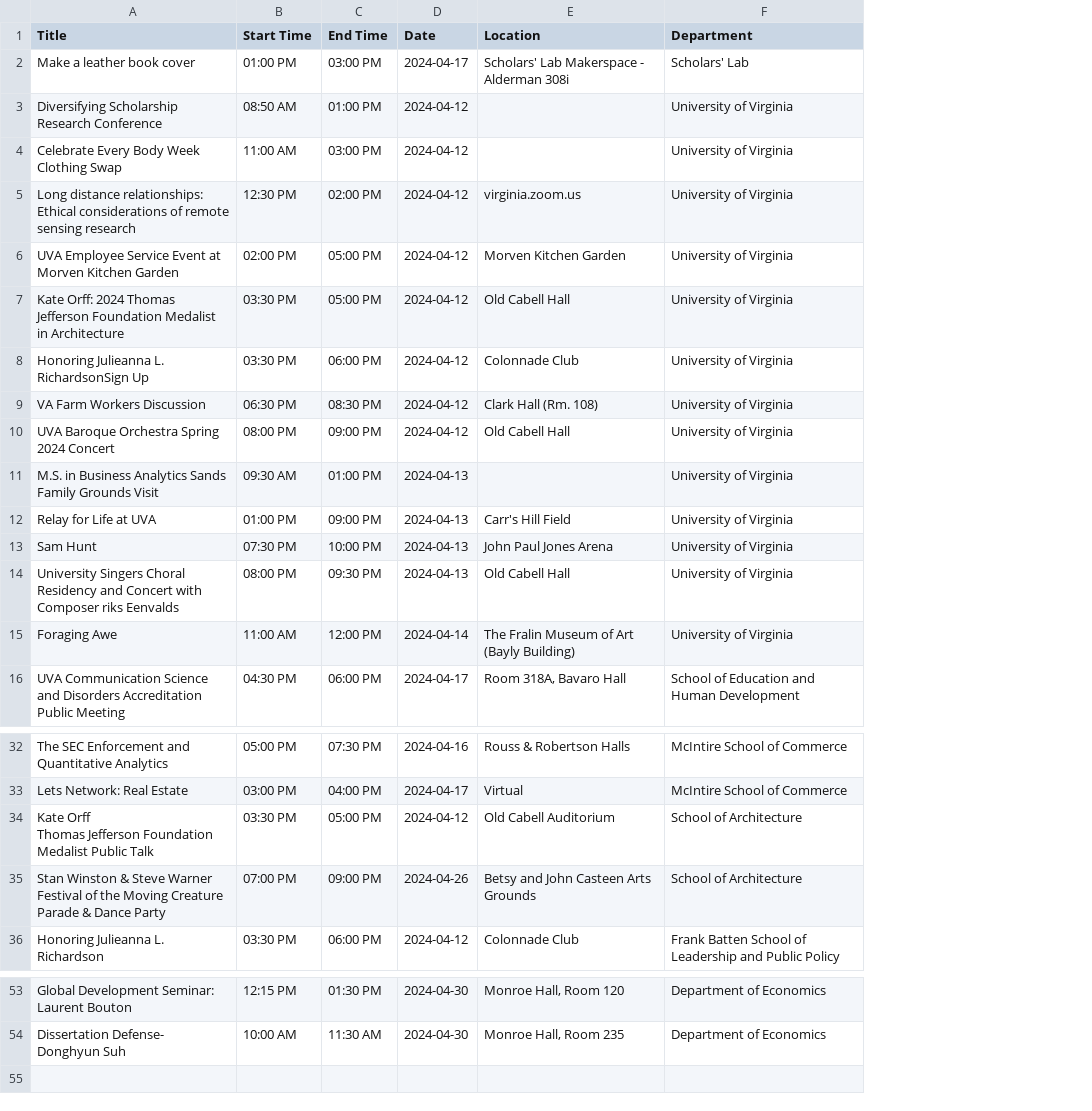
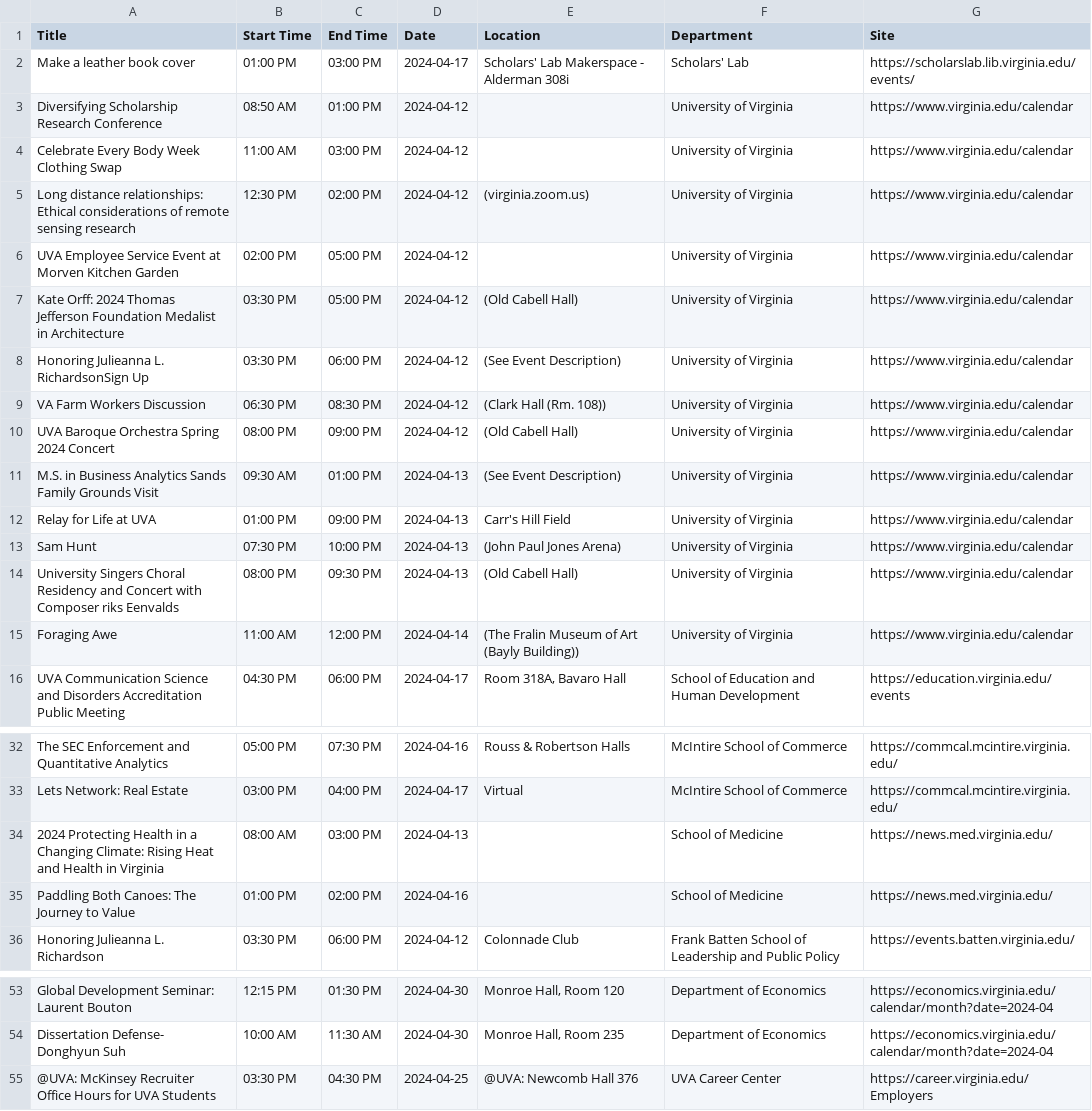
Before and after one commit to alzox/html2ai2json, a CSV file: allevents_csv/all_events.csv, drawn as a sheet; only a part is shown, gaps mark what is left out; removed rows and columns are numbered as before the commit, all else as after; ↵ is a line break in a cell; the diff names each change by its address in the sheet, - before the commit and + after, or states it on an @@ line.

```diff
--- a/allevents_csv/all_events.csv
+++ b/allevents_csv/all_events.csv
+column G (Site), rows 2-16: https://scholarslab.lib.virginia.edu/events/ | https://www.virginia.edu/calendar | https://www.virginia.edu/calendar | https://www.virginia.edu/calendar | https://www.virginia.edu/calendar | https://www.virginia.edu/calendar | https://www.virginia.edu/calendar | https://www.virginia.edu/calendar | https://www.virginia.edu/calendar | https://www.virginia.edu/calendar | https://www.virginia.edu/calendar | https://www.virginia.edu/calendar | https://www.virginia.edu/calendar | https://www.virginia.edu/calendar | https://education.virginia.edu/events; rows 32-33: https://commcal.mcintire.virginia.edu/ | https://commcal.mcintire.virginia.edu/; row 36: https://events.batten.virginia.edu/; rows 53-54: https://economics.virginia.edu/calendar/month?date=2024-04 | https://economics.virginia.edu/calendar/month?date=2024-04
-E5 (Location): virginia.zoom.us
+E5 (Location): (virginia.zoom.us)
-E6 (Location): Morven Kitchen Garden
+E6 (Location): (empty)
-E7 (Location): Old Cabell Hall
+E7 (Location): (Old Cabell Hall)
-E8 (Location): Colonnade Club
+E8 (Location): (See Event Description)
-E9 (Location): Clark Hall (Rm. 108)
+E9 (Location): (Clark Hall (Rm. 108))
-E10 (Location): Old Cabell Hall
+E10 (Location): (Old Cabell Hall)
-E11 (Location): (empty)
+E11 (Location): (See Event Description)
-E13 (Location): John Paul Jones Arena
+E13 (Location): (John Paul Jones Arena)
-E14 (Location): Old Cabell Hall
+E14 (Location): (Old Cabell Hall)
-E15 (Location): The Fralin Museum of Art (Bayly Building)
+E15 (Location): (The Fralin Museum of Art (Bayly Building))
-row 34: Kate Orff ↵ Thomas Jefferson Foundation Medalist Public Talk | 03:30 PM | 05:00 PM | 2024-04-12 | Old Cabell Auditorium | School of Architecture
-row 35: Stan Winston & Steve Warner Festival of the Moving Creature ↵ Parade & Dance Party | 07:00 PM | 09:00 PM | 2024-04-26 | Betsy and John Casteen Arts Grounds | School of Architecture
+row 34: 2024 Protecting Health in a Changing Climate: Rising Heat and Health in Virginia | 08:00 AM | 03:00 PM | 2024-04-13 |  | School of Medicine | https://news.med.virginia.edu/
+row 35: Paddling Both Canoes: The Journey to Value | 01:00 PM | 02:00 PM | 2024-04-16 |  | School of Medicine | https://news.med.virginia.edu/
+row 55: @UVA: McKinsey Recruiter Office Hours for UVA Students | 03:30 PM | 04:30 PM | 2024-04-25 | @UVA: Newcomb Hall 376 | UVA Career Center | https://career.virginia.edu/Employers
```
Also changed, not shown: allevents_csv/nan_events.csv, 19 other files.
